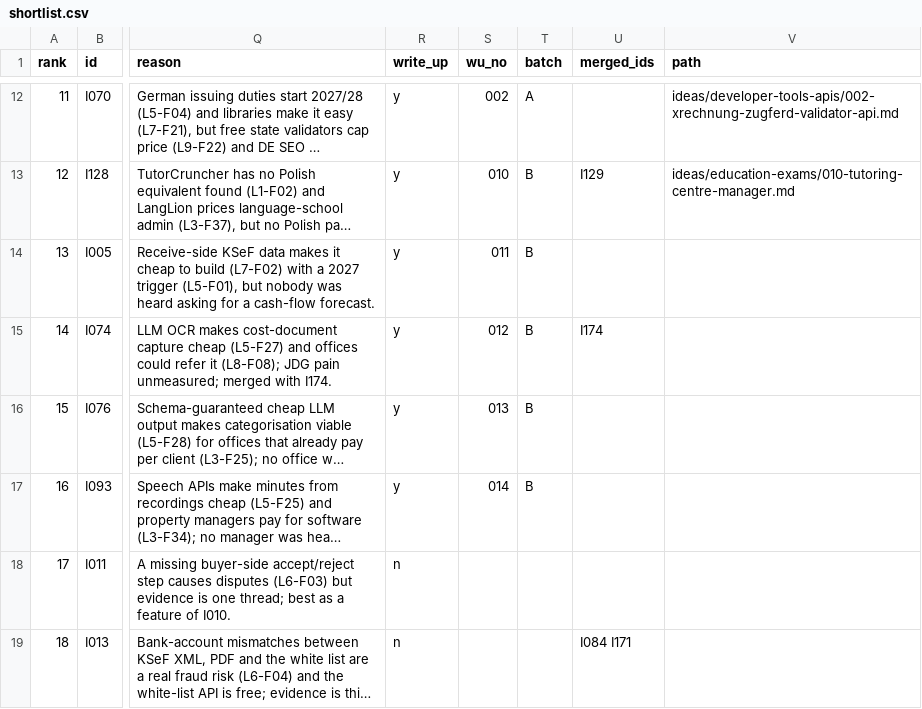
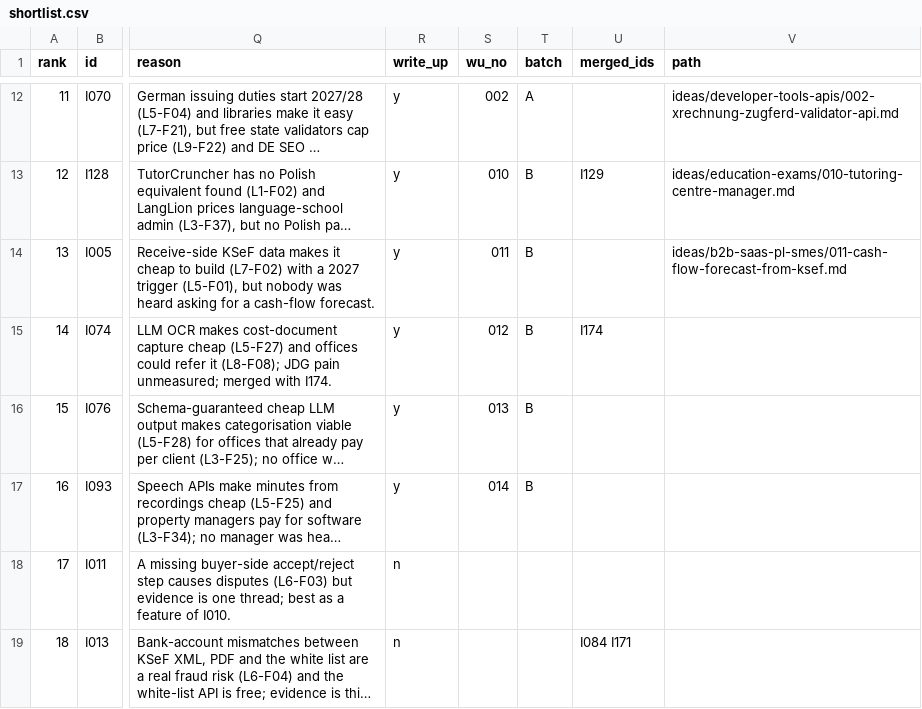
Before and after one commit to thobho/automated, a CSV file: projects/idea-generator/ideas/shortlist.csv, drawn as a sheet; only a part is shown, gaps mark what is left out; long unchanged cells end in …; the diff names each change by its address in the sheet, - before the commit and + after, or states it on an @@ line.

```diff
--- a/projects/idea-generator/ideas/shortlist.csv
+++ b/projects/idea-generator/ideas/shortlist.csv
-V14 (path): (empty)
+V14 (path): ideas/b2b-saas-pl-smes/011-cash-flow-forecast-from-ksef.md
```
Also changed, not shown: 2 other files.
